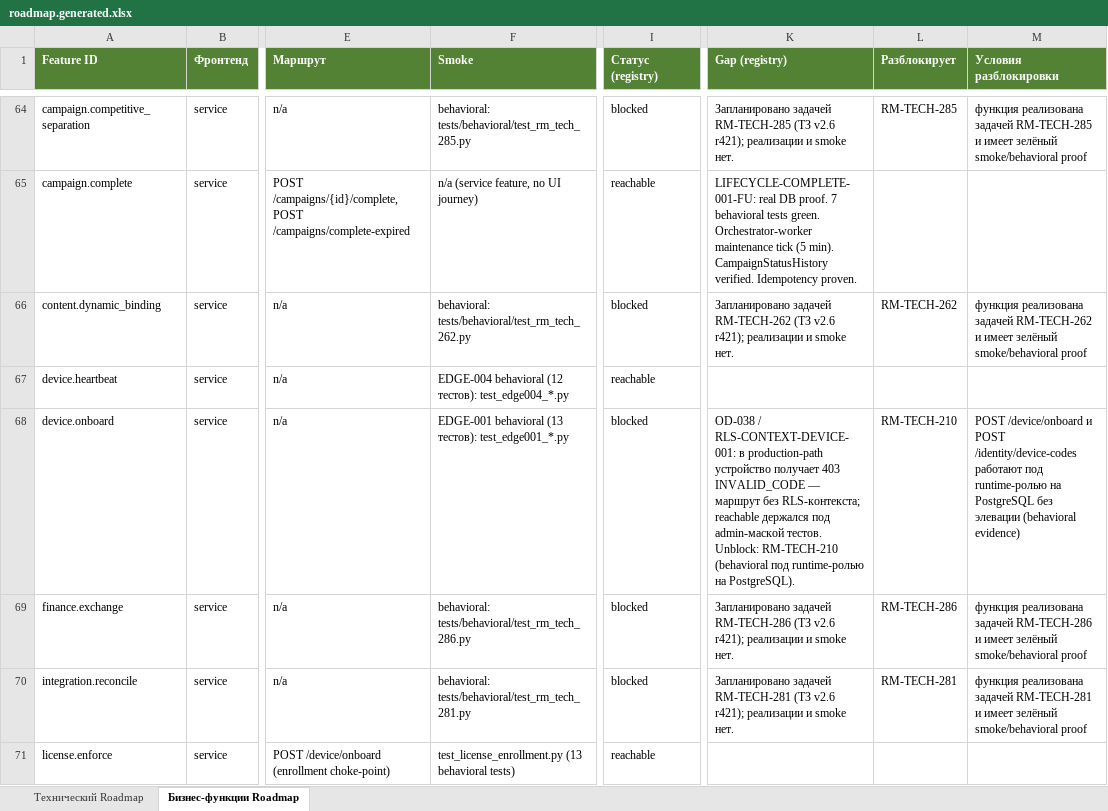
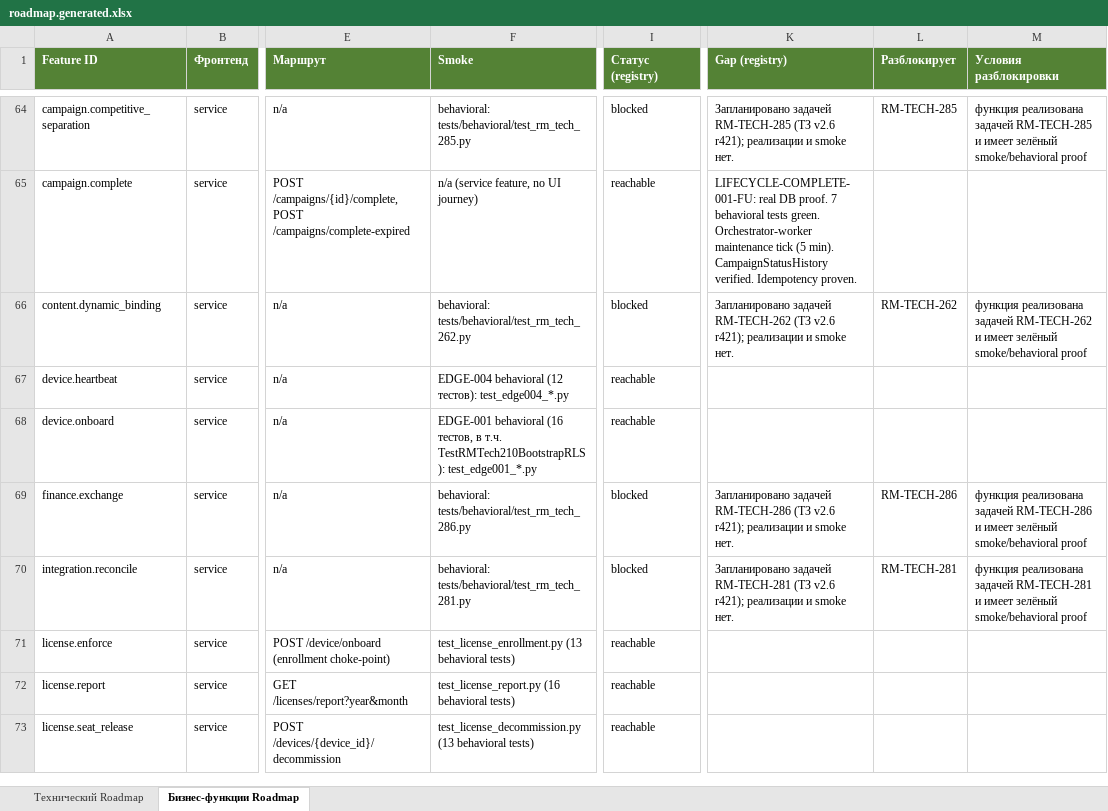
Before and after one commit to santanas-dev/retail-media-platform-enterprise, an Excel workbook: docs/product/generated/roadmap.generated.xlsx, sheet Бизнес-функции Roadmap, drawn as a sheet; only a part is shown, gaps mark what is left out; the shorter side is filled out with more unchanged rows; values as stored, in another font and other column widths than the file's, no borders; the diff names each change by its address in the sheet, - before the commit and + after, or states it on an @@ line.

```diff
--- a/docs/product/generated/roadmap.generated.xlsx (sheet Бизнес-функции Roadmap)
+++ b/docs/product/generated/roadmap.generated.xlsx (sheet Бизнес-функции Roadmap)
-F68 (Smoke): EDGE-001 behavioral (13 тестов): test_edge001_*.py
+F68 (Smoke): EDGE-001 behavioral (16 тестов, в т.ч. TestRMTech210BootstrapRLS): test_edge001_*.py
-I68 (Статус (registry)): blocked
+I68 (Статус (registry)): reachable
-K68 (Gap (registry)): OD-038 / RLS-CONTEXT-DEVICE-001: в production-path устройство получает 403 INVALID_CODE — маршрут без RLS-контекста; reachable держался под admin-маской тестов. Unblock: RM-TECH-210 (behavioral под runtime-ролью на PostgreSQL).
+K68 (Gap (registry)): (empty)
-L68 (Разблокирует): RM-TECH-210
+L68 (Разблокирует): (empty)
-M68 (Условия разблокировки): POST /device/onboard и POST /identity/device-codes работают под runtime-ролью на PostgreSQL без элевации (behavioral evidence)
+M68 (Условия разблокировки): (empty)
```
Also changed, not shown: sheet Технический Roadmap, 10 other files.
